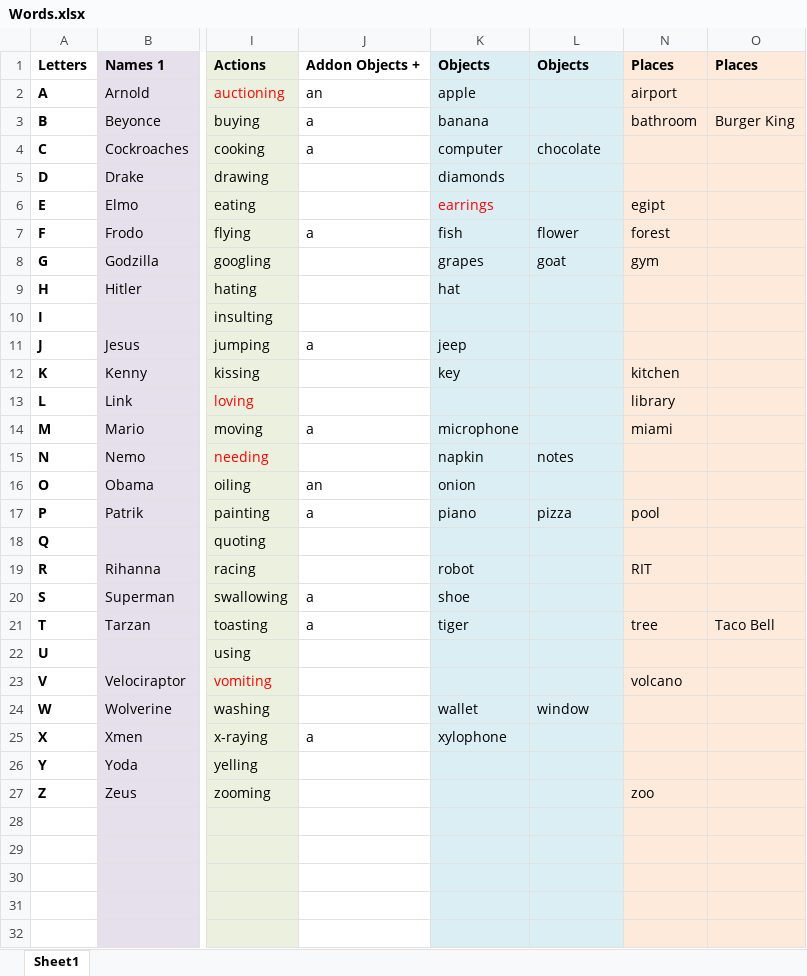
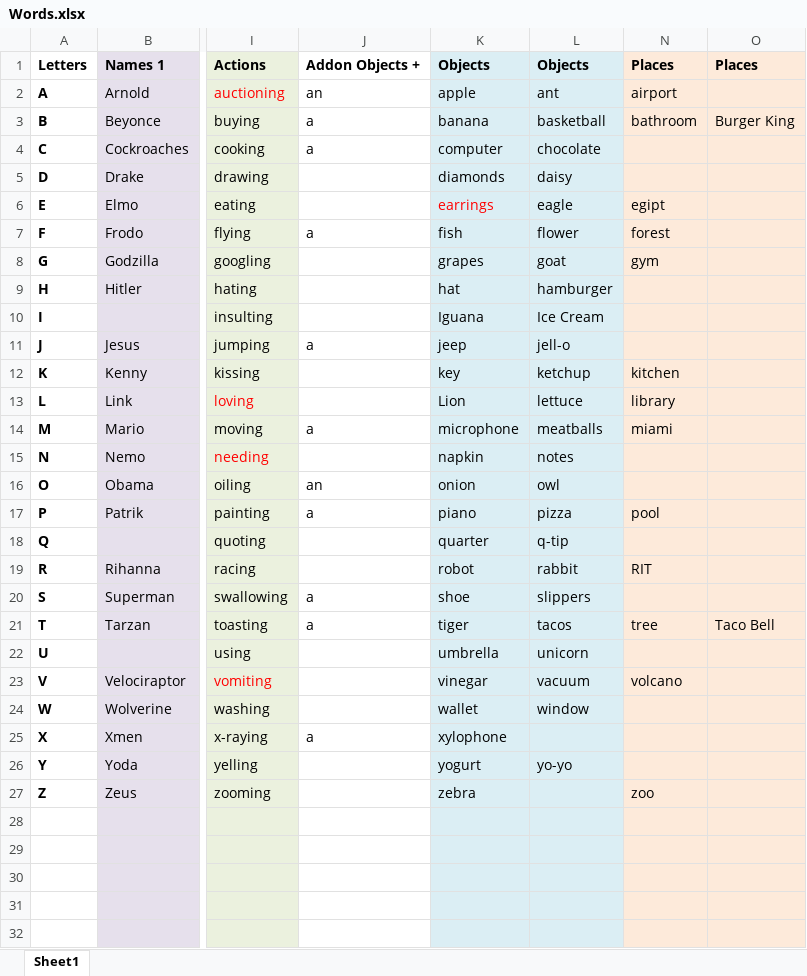
Before and after one commit to ajs5433/CSEC-Final-Project-, an Excel workbook: Project Files/Words.xlsx, sheet Sheet1, drawn as a sheet; only a part is shown, gaps mark what is left out; values as stored, in another font and other column widths than the file's, no borders; the diff names each change by its address in the sheet, - before the commit and + after, or states it on an @@ line.

```diff
--- a/Project Files/Words.xlsx (sheet Sheet1)
+++ b/Project Files/Words.xlsx (sheet Sheet1)
-L2: (empty)
+L2: ant
-L3: (empty)
+L3: basketball
-L5: (empty)
+L5: daisy
-L6: (empty)
+L6: eagle
-L9: (empty)
+L9: hamburger
-K10: (empty)
+K10: Iguana
-L10: (empty)
+L10: Ice Cream
-L11: (empty)
+L11: jell-o
-L12: (empty)
+L12: ketchup
-K13: (empty)
+K13: Lion
-L13: (empty)
+L13: lettuce
-L14: (empty)
+L14: meatballs
-L16: (empty)
+L16: owl
-K18: (empty)
+K18: quarter
-L18: (empty)
+L18: q-tip
-L19: (empty)
+L19: rabbit
-L20: (empty)
+L20: slippers
-L21: (empty)
+L21: tacos
-K22: (empty)
+K22: umbrella
-L22: (empty)
+L22: unicorn
-K23: (empty)
+K23: vinegar
-L23: (empty)
+L23: vacuum
-K26: (empty)
+K26: yogurt
-L26: (empty)
+L26: yo-yo
-K27: (empty)
+K27: zebra
```
Also changed, not shown: 1 other file.
